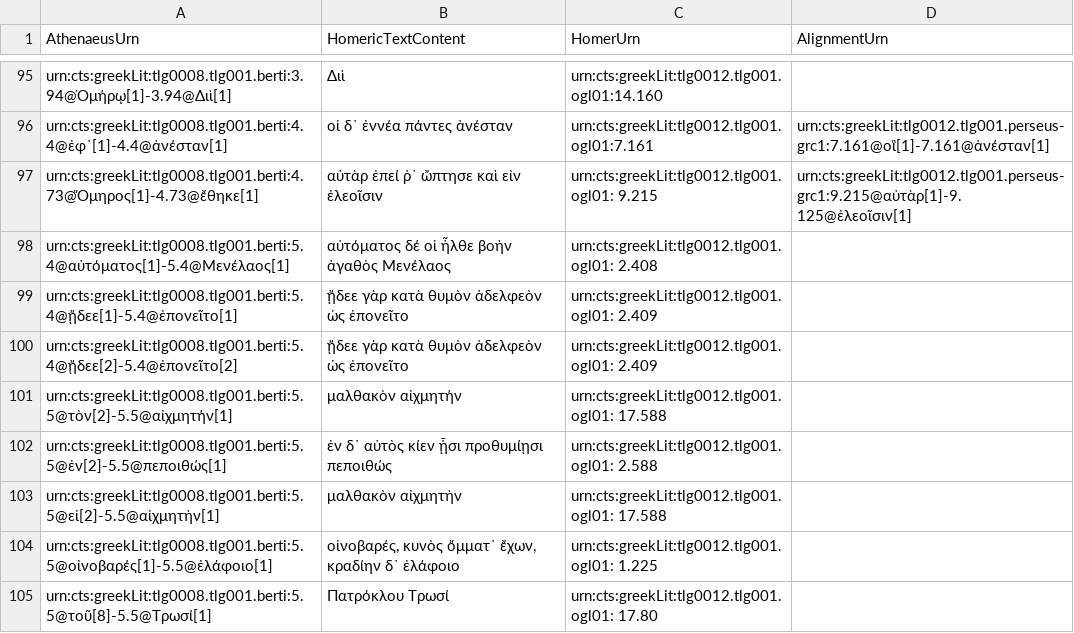
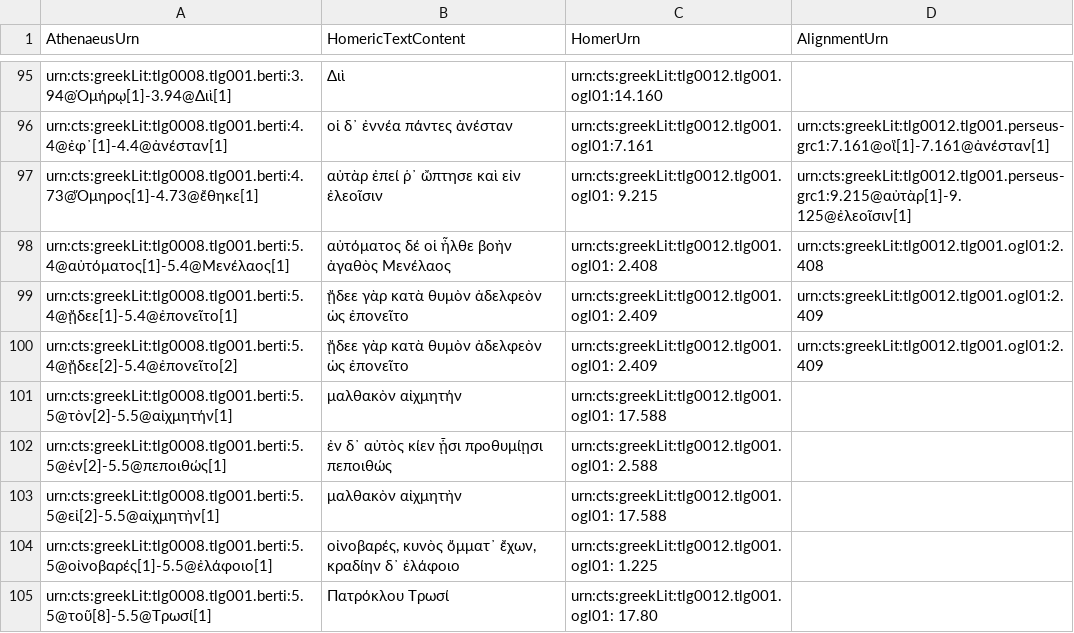
Before and after one commit to DigitalAthenaeus/varia, a CSV file: homer/htr.csv, drawn as a sheet; only a part is shown, gaps mark what is left out.

Commit message:
Update htr.csv

```diff
--- a/homer/htr.csv
+++ b/homer/htr.csv
@@ -97,5 +97,5 @@
 "urn:cts:greekLit:tlg0008.tlg001.berti:4.73@Ὅμηρος[1]-4.73@ἔθηκε[1]","αὐτὰρ ἐπεί ῥ᾽ ὤπτησε καὶ εἰν ἐλεοῖσιν", "urn:cts:greekLit:tlg0012.tlg001.ogl01: 9.215","urn:cts:greekLit:tlg0012.tlg001.perseus-grc1:9.215@αὐτὰρ[1]-9.125@ἐλεοῖσιν[1]"
-"urn:cts:greekLit:tlg0008.tlg001.berti:5.4@αὐτόματος[1]-5.4@Μενέλαος[1]", "αὐτόματος δέ οἱ ἦλθε βοὴν ἀγαθὸς Μενέλαος", "urn:cts:greekLit:tlg0012.tlg001.ogl01: 2.408",""
-"urn:cts:greekLit:tlg0008.tlg001.berti:5.4@ᾔδεε[1]-5.4@ἐπονεῖτο[1]", "ᾔδεε γὰρ κατὰ θυμὸν ἀδελφεὸν ὡς ἐπονεῖτο", "urn:cts:greekLit:tlg0012.tlg001.ogl01: 2.409",""
-"urn:cts:greekLit:tlg0008.tlg001.berti:5.4@ᾔδεε[2]-5.4@ἐπονεῖτο[2]", "ᾔδεε γὰρ κατὰ θυμὸν ἀδελφεὸν ὡς ἐπονεῖτο", "urn:cts:greekLit:tlg0012.tlg001.ogl01: 2.409",""
+"urn:cts:greekLit:tlg0008.tlg001.berti:5.4@αὐτόματος[1]-5.4@Μενέλαος[1]", "αὐτόματος δέ οἱ ἦλθε βοὴν ἀγαθὸς Μενέλαος", "urn:cts:greekLit:tlg0012.tlg001.ogl01: 2.408","urn:cts:greekLit:tlg0012.tlg001.ogl01:2.408"
+"urn:cts:greekLit:tlg0008.tlg001.berti:5.4@ᾔδεε[1]-5.4@ἐπονεῖτο[1]", "ᾔδεε γὰρ κατὰ θυμὸν ἀδελφεὸν ὡς ἐπονεῖτο", "urn:cts:greekLit:tlg0012.tlg001.ogl01: 2.409","urn:cts:greekLit:tlg0012.tlg001.ogl01:2.409"
+"urn:cts:greekLit:tlg0008.tlg001.berti:5.4@ᾔδεε[2]-5.4@ἐπονεῖτο[2]", "ᾔδεε γὰρ κατὰ θυμὸν ἀδελφεὸν ὡς ἐπονεῖτο", "urn:cts:greekLit:tlg0012.tlg001.ogl01: 2.409","urn:cts:greekLit:tlg0012.tlg001.ogl01:2.409"
 "urn:cts:greekLit:tlg0008.tlg001.berti:5.5@τὸν[2]-5.5@αἰχμητήν[1]", "μαλθακὸν αἰχμητήν", "urn:cts:greekLit:tlg0012.tlg001.ogl01: 17.588",""
```
